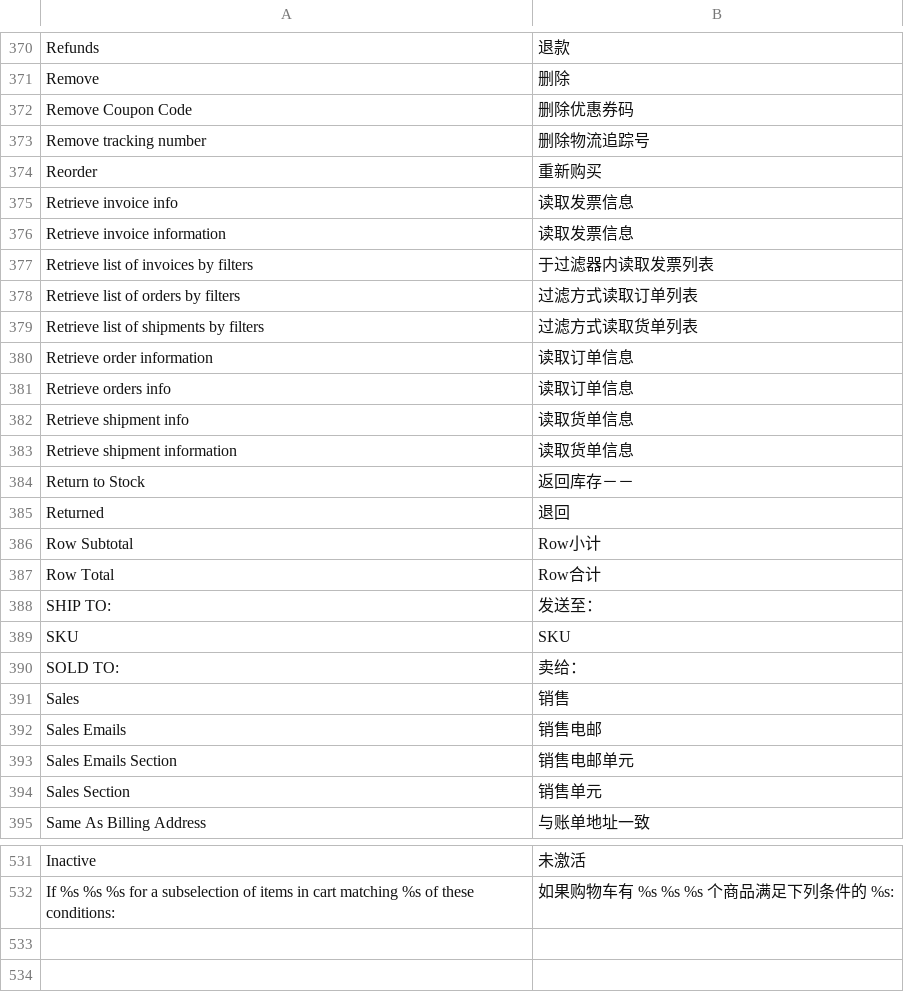
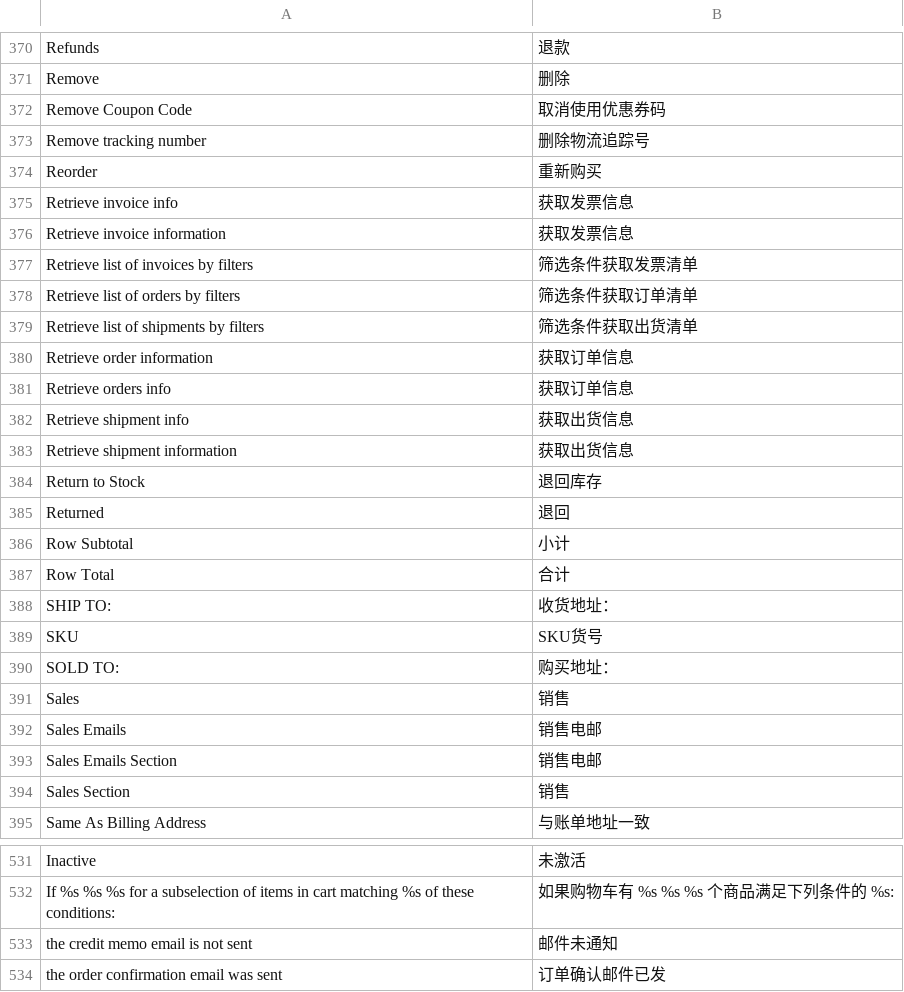
Before and after one commit to cosmocommerce/magento-chinese-edition, a CSV file: locale/zh_CN/Mage_Sales.csv, drawn as a sheet; only a part is shown, gaps mark what is left out; the diff covers the shown part only.

```diff
--- a/locale/zh_CN/Mage_Sales.csv
+++ b/locale/zh_CN/Mage_Sales.csv
@@ -371,25 +371,25 @@
 "Remove","删除"
-"Remove Coupon Code","删除优惠券码"
+"Remove Coupon Code","取消使用优惠券码"
 "Remove tracking number","删除物流追踪号"
 "Reorder","重新购买"
-"Retrieve invoice info","读取发票信息"
-"Retrieve invoice information","读取发票信息"
-"Retrieve list of invoices by filters","于过滤器内读取发票列表"
-"Retrieve list of orders by filters","过滤方式读取订单列表"
-"Retrieve list of shipments by filters","过滤方式读取货单列表"
-"Retrieve order information","读取订单信息"
-"Retrieve orders info","读取订单信息"
-"Retrieve shipment info","读取货单信息"
-"Retrieve shipment information","读取货单信息"
-"Return to Stock","返回库存－－"
+"Retrieve invoice info","获取发票信息"
+"Retrieve invoice information","获取发票信息"
+"Retrieve list of invoices by filters","筛选条件获取发票清单"
+"Retrieve list of orders by filters","筛选条件获取订单清单"
+"Retrieve list of shipments by filters","筛选条件获取出货清单"
+"Retrieve order information","获取订单信息"
+"Retrieve orders info","获取订单信息"
+"Retrieve shipment info","获取出货信息"
+"Retrieve shipment information","获取出货信息"
+"Return to Stock","退回库存"
 "Returned","退回"
-"Row Subtotal","Row小计"
-"Row Total","Row合计"
-"SHIP TO:","发送至："
-"SKU","SKU"
-"SOLD TO:","卖给："
+"Row Subtotal","小计"
+"Row Total","合计"
+"SHIP TO:","收货地址："
+"SKU","SKU货号"
+"SOLD TO:","购买地址："
 "Sales","销售"
 "Sales Emails","销售电邮"
-"Sales Emails Section","销售电邮单元"
-"Sales Section","销售单元"
+"Sales Emails Section","销售电邮"
+"Sales Section","销售"
 "Same As Billing Address","与账单地址一致"
@@ -532 +532,3 @@
 "If %s %s %s for a subselection of items in cart matching %s of these conditions:","如果购物车有 %s %s %s 个商品满足下列条件的 %s:"
+"the credit memo email is not sent","邮件未通知"
+"the order confirmation email was sent","订单确认邮件已发"
```
Also changed, not shown: 29 edited cells elsewhere in this file, locale/zh_CN/Mage_Adminhtml.csv, locale/zh_CN/Mage_Core.csv, 3 other files.
